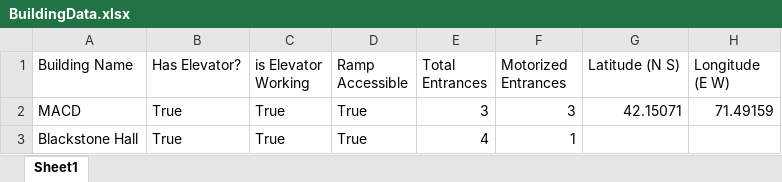
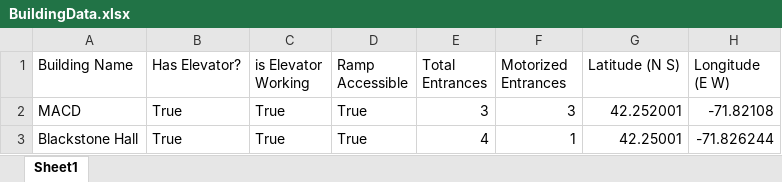
Before and after one commit to Patrick-Ziegler/2023-ClarkU-Hackathon-ClarkEase, an Excel workbook: clarkEase/pages/management/BuildingData.xlsx, sheet Sheet1, drawn as a sheet; values as stored, in another font and other column widths than the file's, no borders; the diff names each change by its address in the sheet, - before the commit and + after, or states it on an @@ line.

```diff
--- a/clarkEase/pages/management/BuildingData.xlsx (sheet Sheet1)
+++ b/clarkEase/pages/management/BuildingData.xlsx (sheet Sheet1)
-G2 (Latitude (N S)): 42.15071
+G2 (Latitude (N S)): 42.252001
-H2 (Longitude (E W)): 71.49159
+H2 (Longitude (E W)): -71.82108
-G3 (Latitude (N S)): (empty)
+G3 (Latitude (N S)): 42.25001
-H3 (Longitude (E W)): (empty)
+H3 (Longitude (E W)): -71.826244
```
Also changed, not shown: 6 other files.
